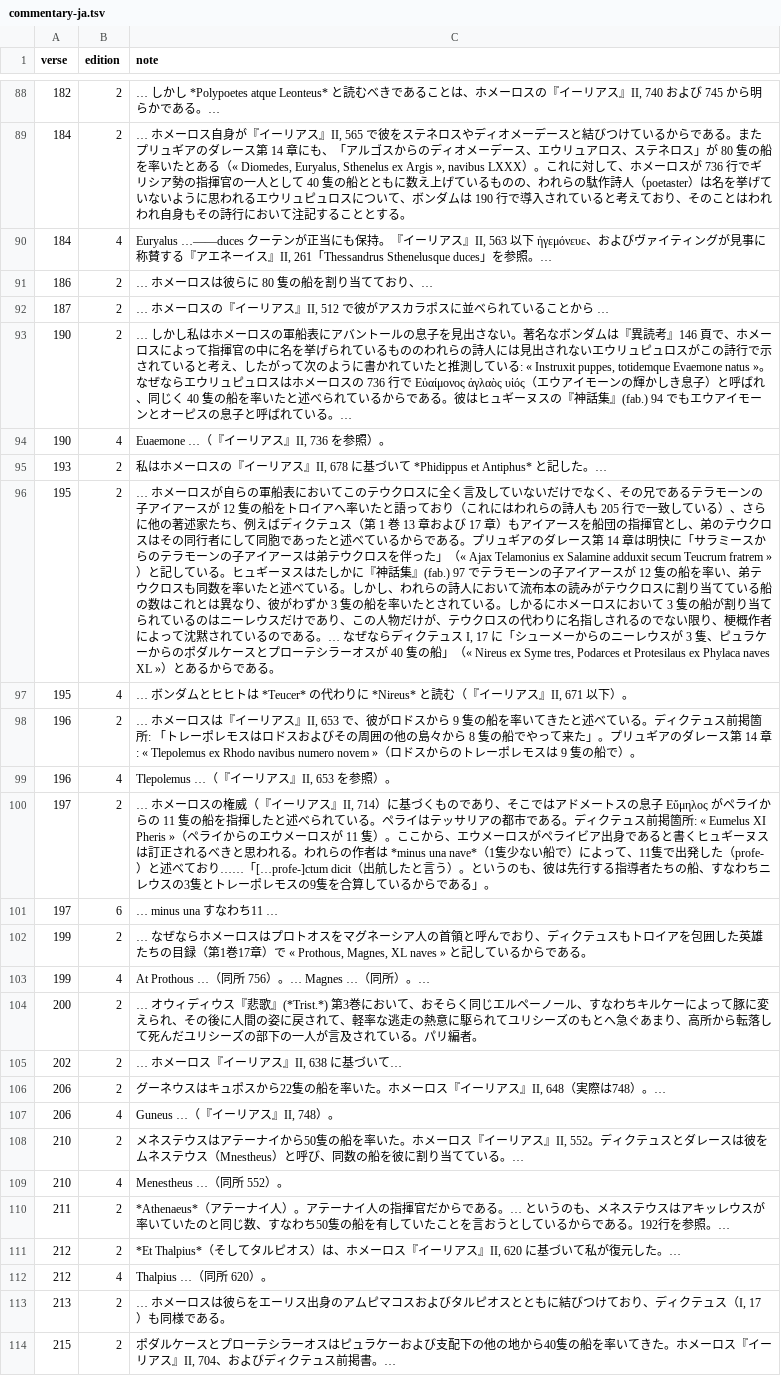
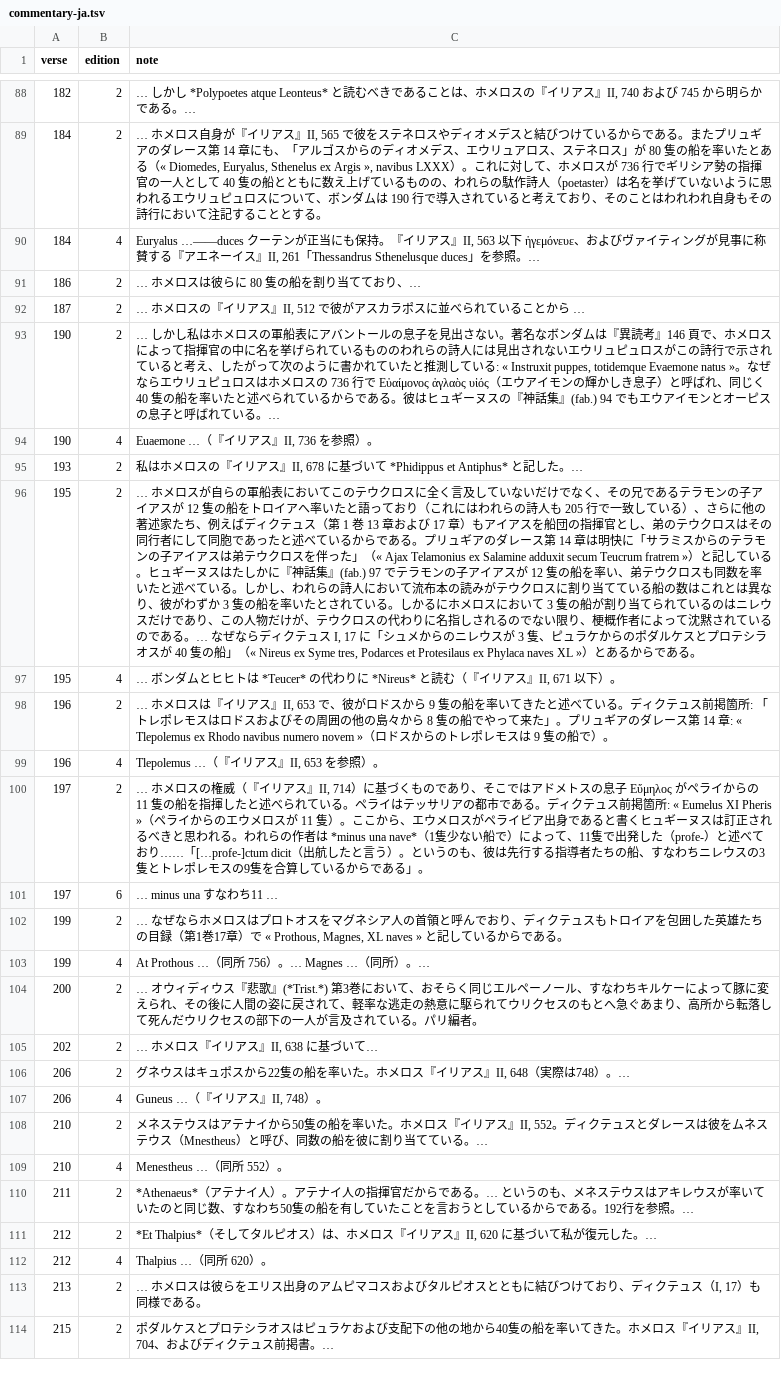
Before and after one commit to 7shi/ilias-latina, a TSV file: commentary/commentary-ja.tsv, drawn as a sheet; only a part is shown, gaps mark what is left out; the diff covers the shown part only; the diff names each change by its address in the sheet, - before the commit and + after, or states it on an @@ line.

```diff
--- a/commentary/commentary-ja.tsv
+++ b/commentary/commentary-ja.tsv
-C88 (note): …は、ホメーロスの『イーリアス』…
+C88 (note): …は、ホメロスの『イリアス』…
-C89 (note): … ホメーロス自身が『イーリアス』II, 565 で彼をステネロスやディオメーデースと結びつけているからである。またプリュギアのダレース第 14 章にも、「アルゴスからのディオメーデース、エウリュアロス、ステネロス」が 80 隻の船を率いたとある（« Diomedes, Euryalus, Sthenelus ex Argis », navibus LXXX）。これに対して、ホメーロスが…
+C89 (note): … ホメロス自身が『イリアス』II, 565 で彼をステネロスやディオメデスと結びつけているからである。またプリュギアのダレース第 14 章にも、「アルゴスからのディオメデス、エウリュアロス、ステネロス」が 80 隻の船を率いたとある（« Diomedes, Euryalus, Sthenelus ex Argis », navibus LXXX）。これに対して、ホメロスが…
-C90 (note): …持。『イーリアス』…
+C90 (note): …持。『イリアス』…
-C91 (note): … ホメーロスは彼らに 80 隻の船を割り当てており、…
+C91 (note): … ホメロスは彼らに 80 隻の船を割り当てており、…
-C92 (note): … ホメーロスの『イーリアス』II, 512 で彼がアスカラポスに並べられていることから …
+C92 (note): … ホメロスの『イリアス』II, 512 で彼がアスカラポスに並べられていることから …
-C93 (note): …私はホメーロスの軍船表にアバントールの息子を見出さない。著名なボンダムは『異読考』146 頁で、ホメーロスによって指揮官の中に名を挙げられているもののわれらの詩人には見出されないエウリュピュロスがこの詩行で示されていると考え、したがって次のように書かれていたと推測している: « Instruxit puppes, totidemque Evaemone natus »。なぜならエウリュピュロスはホメーロスの 736 行で Εὐαίμονος ἀγλαὸς υἱός（エウアイモーンの輝かしき息子）と呼ばれ、同じく 40 隻の船を率いたと述べられているからである。彼はヒュギーヌスの『神話集』(fab.) 94 でもエウアイモーンとオー…
+C93 (note): …私はホメロスの軍船表にアバントールの息子を見出さない。著名なボンダムは『異読考』146 頁で、ホメロスによって指揮官の中に名を挙げられているもののわれらの詩人には見出されないエウリュピュロスがこの詩行で示されていると考え、したがって次のように書かれていたと推測している: « Instruxit puppes, totidemque Evaemone natus »。なぜならエウリュピュロスはホメロスの 736 行で Εὐαίμονος ἀγλαὸς υἱός（エウアイモンの輝かしき息子）と呼ばれ、同じく 40 隻の船を率いたと述べられているからである。彼はヒュギーヌスの『神話集』(fab.) 94 でもエウアイモンとオー…
-C94 (note): Euaemone …（『イーリアス』II, 736 を参照）。
+C94 (note): Euaemone …（『イリアス』II, 736 を参照）。
-C95 (note): 私はホメーロスの『イーリアス』…
+C95 (note): 私はホメロスの『イリアス』…
-C96 (note): … ホメーロスが自らの軍船表においてこのテウクロスに全く言及していないだけでなく、その兄であるテラモーンの子アイアースが 12 隻の船をトロイアへ率いたと語っており（これにはわれらの詩人も 205 行で一致している）、さらに他の著述家たち、例えばディクテュス（第 1 巻 13 章および 17 章）もアイアースを船団の指揮官とし、弟のテウクロスはその同行者にして同胞であったと述べているからである。プリュギアのダレース第 14 章は明快に「サラミースからのテラモーンの子アイアースは弟テウクロスを伴った」（« Ajax Telamonius ex Salamine adduxit secum Teucrum fratrem »）と記している。ヒュギーヌスはたしかに『神話集』(fab.) 97 でテラモーンの子アイアースが 12 隻の船を率い、弟テウクロスも同数を率いたと述べている。しかし、われらの詩人において流布本の読みがテウクロスに割り当てている船の数はこれとは異なり、彼がわずか 3 隻の船を率いたとされている。しかるにホメーロスにおいて 3 隻の船が割り当てられているのはニーレウスだけであり、この人物だけが、テウクロスの代わりに名指しされるのでない限り、梗概作者によって沈黙されているのである。… なぜならディクテュス I, 17 に「シューメーからのニーレウスが 3 隻、ピュラケーからのポダルケースとプローテシラーオスが…
+C96 (note): … ホメロスが自らの軍船表においてこのテウクロスに全く言及していないだけでなく、その兄であるテラモンの子アイアスが 12 隻の船をトロイアへ率いたと語っており（これにはわれらの詩人も 205 行で一致している）、さらに他の著述家たち、例えばディクテュス（第 1 巻 13 章および 17 章）もアイアスを船団の指揮官とし、弟のテウクロスはその同行者にして同胞であったと述べているからである。プリュギアのダレース第 14 章は明快に「サラミスからのテラモンの子アイアスは弟テウクロスを伴った」（« Ajax Telamonius ex Salamine adduxit secum Teucrum fratrem »）と記している。ヒュギーヌスはたしかに『神話集』(fab.) 97 でテラモンの子アイアスが 12 隻の船を率い、弟テウクロスも同数を率いたと述べている。しかし、われらの詩人において流布本の読みがテウクロスに割り当てている船の数はこれとは異なり、彼がわずか 3 隻の船を率いたとされている。しかるにホメロスにおいて 3 隻の船が割り当てられているのはニレウスだけであり、この人物だけが、テウクロスの代わりに名指しされるのでない限り、梗概作者によって沈黙されているのである。… なぜならディクテュス I, 17 に「シュメからのニレウスが 3 隻、ピュラケからのポダルケスとプロテシラオスが…
-C97 (note): …む（『イーリアス』…
+C97 (note): …む（『イリアス』…
-C98 (note): … ホメーロスは『イーリアス』II, 653 で、彼がロドスから 9 隻の船を率いてきたと述べている。ディクテュス前掲箇所: 「トレーポレモスはロドスおよびその周囲の他の島々から 8 隻の船でやって来た」。プリュギアのダレース第 14 章: « Tlepolemus ex Rhodo navibus numero novem »（ロドスからのトレーポレモス…
+C98 (note): … ホメロスは『イリアス』II, 653 で、彼がロドスから 9 隻の船を率いてきたと述べている。ディクテュス前掲箇所: 「トレポレモスはロドスおよびその周囲の他の島々から 8 隻の船でやって来た」。プリュギアのダレース第 14 章: « Tlepolemus ex Rhodo navibus numero novem »（ロドスからのトレポレモス…
-C99 (note): Tlepolemus …（『イーリアス』II, 653 を参照）。
+C99 (note): Tlepolemus …（『イリアス』II, 653 を参照）。
-C100 (note): … ホメーロスの権威（『イーリアス』II, 714）に基づくものであり、そこではアドメートスの息子 Εὔμηλος がペライからの 11 隻の船を指揮したと述べられている。ペライはテッサリアの都市である。ディクテュス前掲箇所: « Eumelus XI Pheris »（ペライからのエウメーロスが 11 隻）。ここから、エウメーロスがペライビア出身であると書くヒュギーヌスは訂正されるべきと思われる。われらの作者は *minus una nave*（1隻少ない船で）によって、11隻で出発した（profe-）と述べており……「[…profe-]ctum dicit（出航したと言う）。というのも、彼は先行する指導者たちの船、すなわちニレウスの3隻とトレーポレモス…
+C100 (note): … ホメロスの権威（『イリアス』II, 714）に基づくものであり、そこではアドメトスの息子 Εὔμηλος がペライからの 11 隻の船を指揮したと述べられている。ペライはテッサリアの都市である。ディクテュス前掲箇所: « Eumelus XI Pheris »（ペライからのエウメロスが 11 隻）。ここから、エウメロスがペライビア出身であると書くヒュギーヌスは訂正されるべきと思われる。われらの作者は *minus una nave*（1隻少ない船で）によって、11隻で出発した（profe-）と述べており……「[…profe-]ctum dicit（出航したと言う）。というのも、彼は先行する指導者たちの船、すなわちニレウスの3隻とトレポレモス…
-C102 (note): …ならホメーロスはプロトオスをマグネーシア人の…
+C102 (note): …ならホメロスはプロトオスをマグネシア人の…
-C104 (note): …駆られてユリシーズのもとへ急ぐあまり、高所から転落して死んだユリシーズの部下の…
+C104 (note): …駆られてウリクセスのもとへ急ぐあまり、高所から転落して死んだウリクセスの部下の…
-C105 (note): … ホメーロス『イーリアス』II, 638 に基づいて…
+C105 (note): … ホメロス『イリアス』II, 638 に基づいて…
-C106 (note): グーネウスはキュポスから22隻の船を率いた。ホメーロス『イーリアス』…
+C106 (note): グネウスはキュポスから22隻の船を率いた。ホメロス『イリアス』…
-C107 (note): Guneus …（『イーリアス』II, 748）。
+C107 (note): Guneus …（『イリアス』II, 748）。
-C108 (note): …スはアテーナイから50隻の船を率いた。ホメーロス『イーリアス』…
+C108 (note): …スはアテナイから50隻の船を率いた。ホメロス『イリアス』…
-C110 (note): *Athenaeus*（アテーナイ人）。アテーナイ人の指揮官だからである。… というのも、メネステウスはアキッレウスが…
+C110 (note): *Athenaeus*（アテナイ人）。アテナイ人の指揮官だからである。… というのも、メネステウスはアキレウスが…
-C111 (note): …は、ホメーロス『イーリアス』…
+C111 (note): …は、ホメロス『イリアス』…
-C113 (note): … ホメーロスは彼らをエーリス出身…
+C113 (note): … ホメロスは彼らをエリス出身…
-C114 (note): ポダルケースとプローテシラーオスはピュラケーおよび支配下の他の地から40隻の船を率いてきた。ホメーロス『イーリアス』…
+C114 (note): ポダルケスとプロテシラオスはピュラケおよび支配下の他の地から40隻の船を率いてきた。ホメロス『イリアス』…
```
Also changed, not shown: 37 edited cells elsewhere in this file, commentary/index-ja.tsv, 32 other files.
